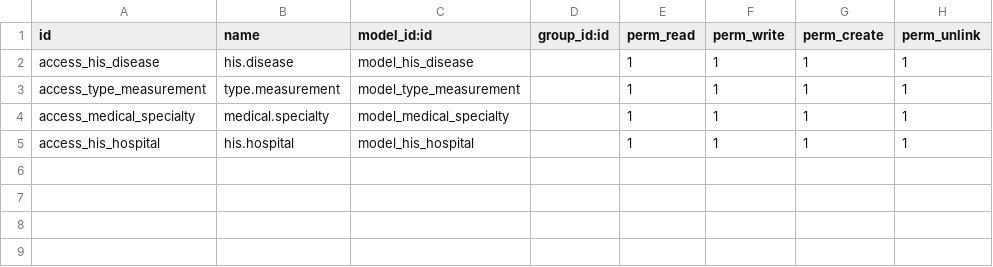
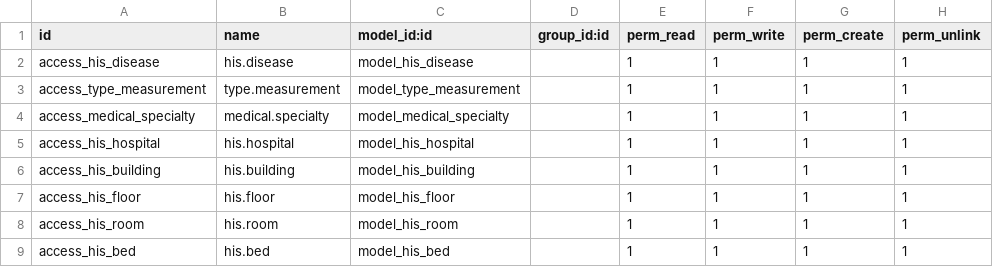
Before and after one commit to falconsoft3d/falconhis, a CSV file: base_his/security/ir.model.access.csv, drawn as a sheet; the diff names each change by its address in the sheet, - before the commit and + after, or states it on an @@ line.

```diff
--- a/base_his/security/ir.model.access.csv
+++ b/base_his/security/ir.model.access.csv
+row 6: access_his_building | his.building | model_his_building |  | 1 | 1 | 1 | 1
+row 7: access_his_floor | his.floor | model_his_floor |  | 1 | 1 | 1 | 1
+row 8: access_his_room | his.room | model_his_room |  | 1 | 1 | 1 | 1
+row 9: access_his_bed | his.bed | model_his_bed |  | 1 | 1 | 1 | 1
```
Also changed, not shown: 12 other files.
